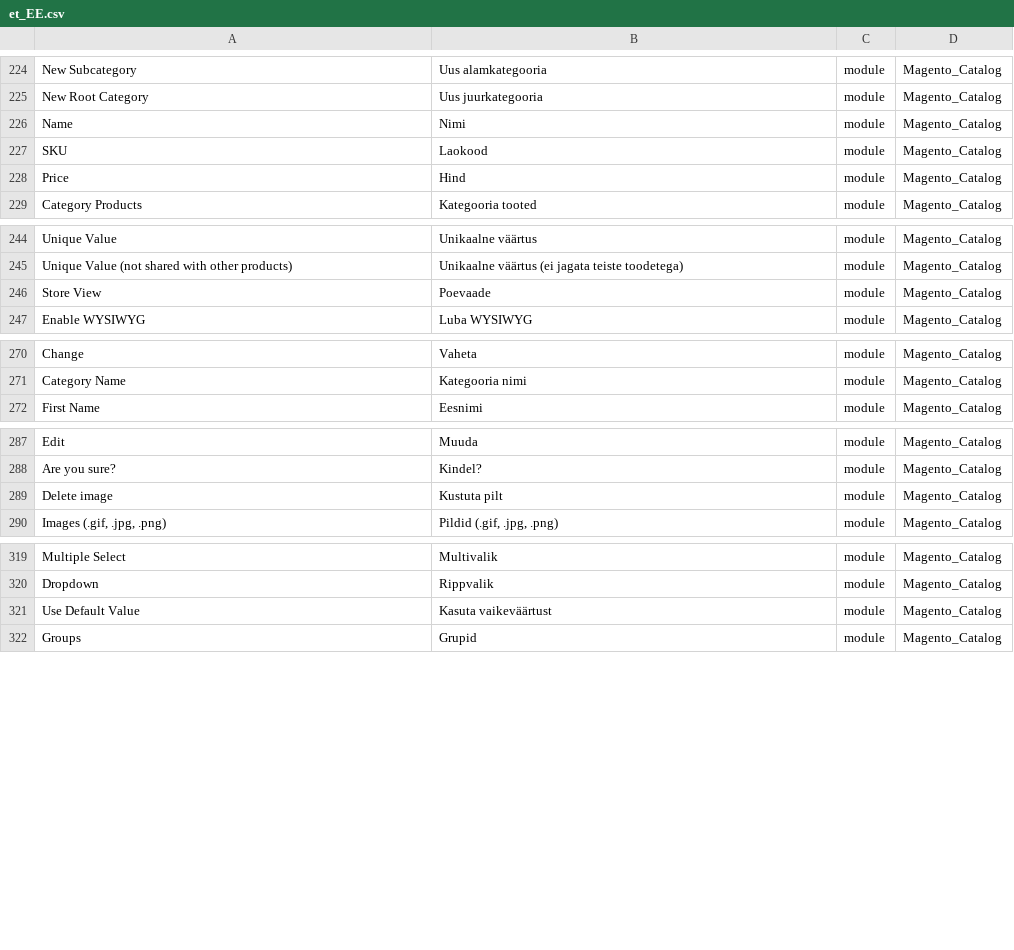
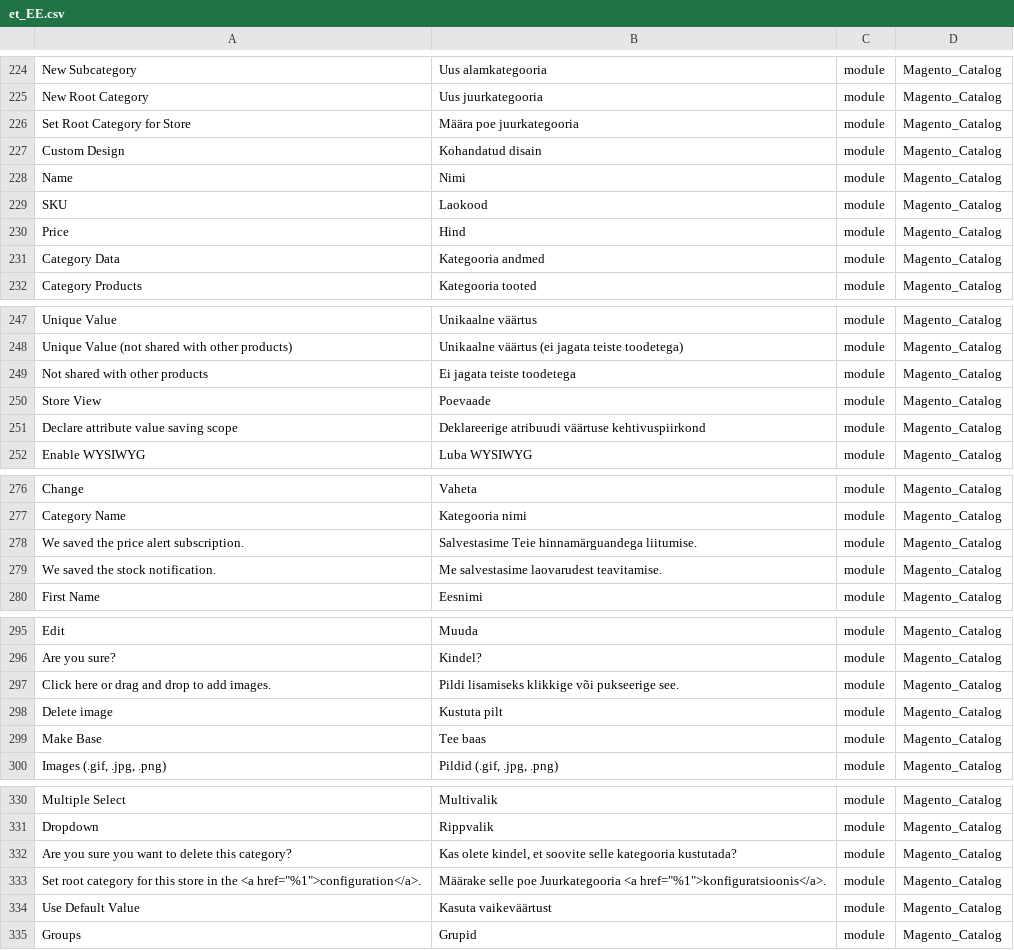
Before and after one commit to Magento2Translations/language_et_ee, a CSV file: et_EE.csv, drawn as a sheet; only a part is shown, gaps mark what is left out; the diff covers the shown part only; the diff names each change by its address in the sheet, - before the commit and + after, or states it on an @@ line.

```diff
--- a/et_EE.csv
+++ b/et_EE.csv
+row 226: Set Root Category for Store | Määra poe juurkategooria | module | Magento_Catalog
+row 227: Custom Design | Kohandatud disain | module | Magento_Catalog
+row 231: Category Data | Kategooria andmed | module | Magento_Catalog
+row 249: Not shared with other products | Ei jagata teiste toodetega | module | Magento_Catalog
+row 251: Declare attribute value saving scope | Deklareerige atribuudi väärtuse kehtivuspiirkond | module | Magento_Catalog
+row 278: We saved the price alert subscription. | Salvestasime Teie hinnamärguandega liitumise. | module | Magento_Catalog
+row 279: We saved the stock notification. | Me salvestasime laovarudest teavitamise. | module | Magento_Catalog
+row 297: Click here or drag and drop to add images. | Pildi lisamiseks klikkige või pukseerige see. | module | Magento_Catalog
+row 299: Make Base | Tee baas | module | Magento_Catalog
+row 332: Are you sure you want to delete this category? | Kas olete kindel, et soovite selle kategooria kustutada? | module | Magento_Catalog
+row 333: Set root category for this store in the <a href="%1">configuration</a>. | Määrake selle poe Juurkategooria <a href="%1">konfiguratsioonis</a>. | module | Magento_Catalog
```
Also changed, not shown: 2 added rows elsewhere in this file, 1 other file.
